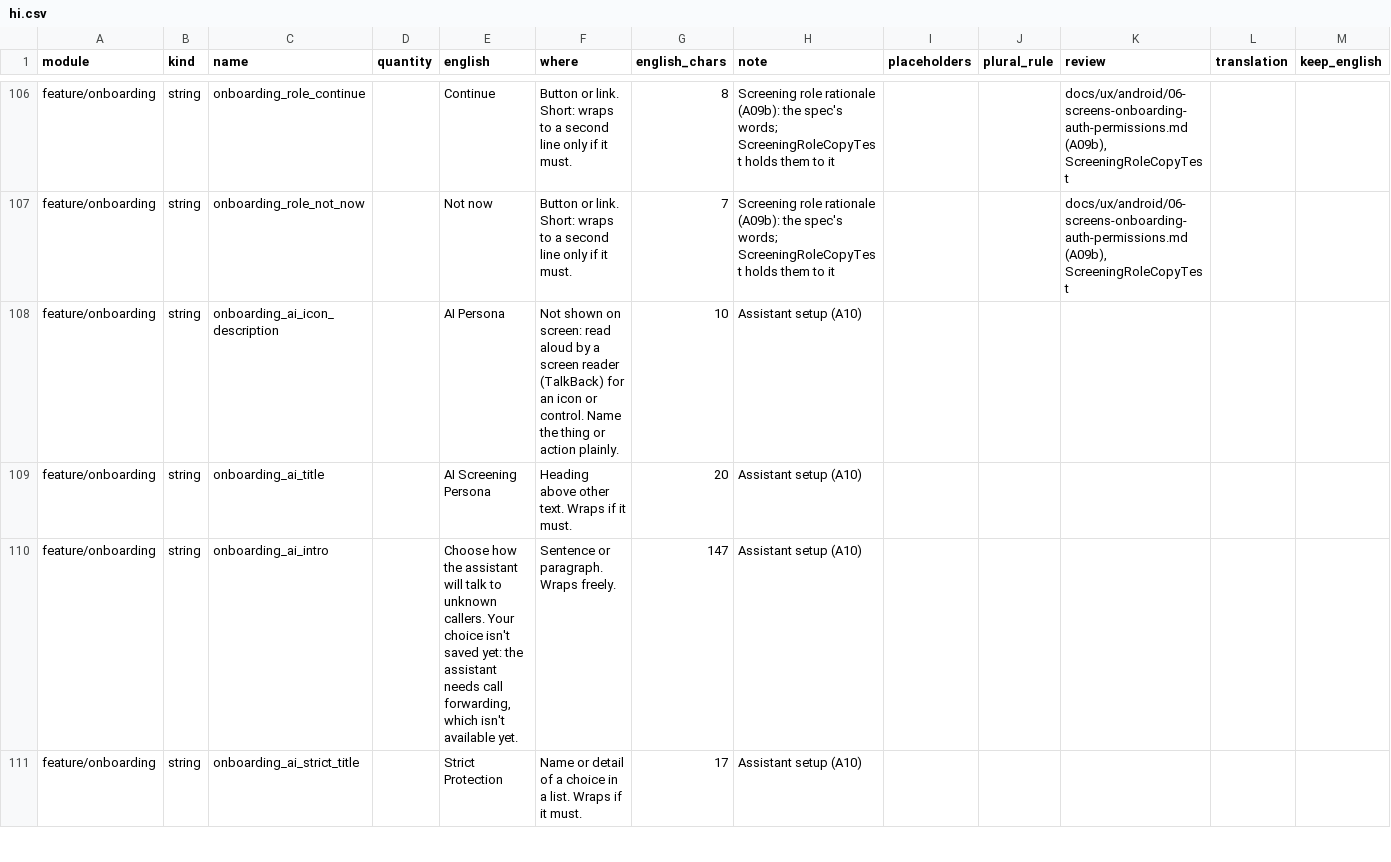
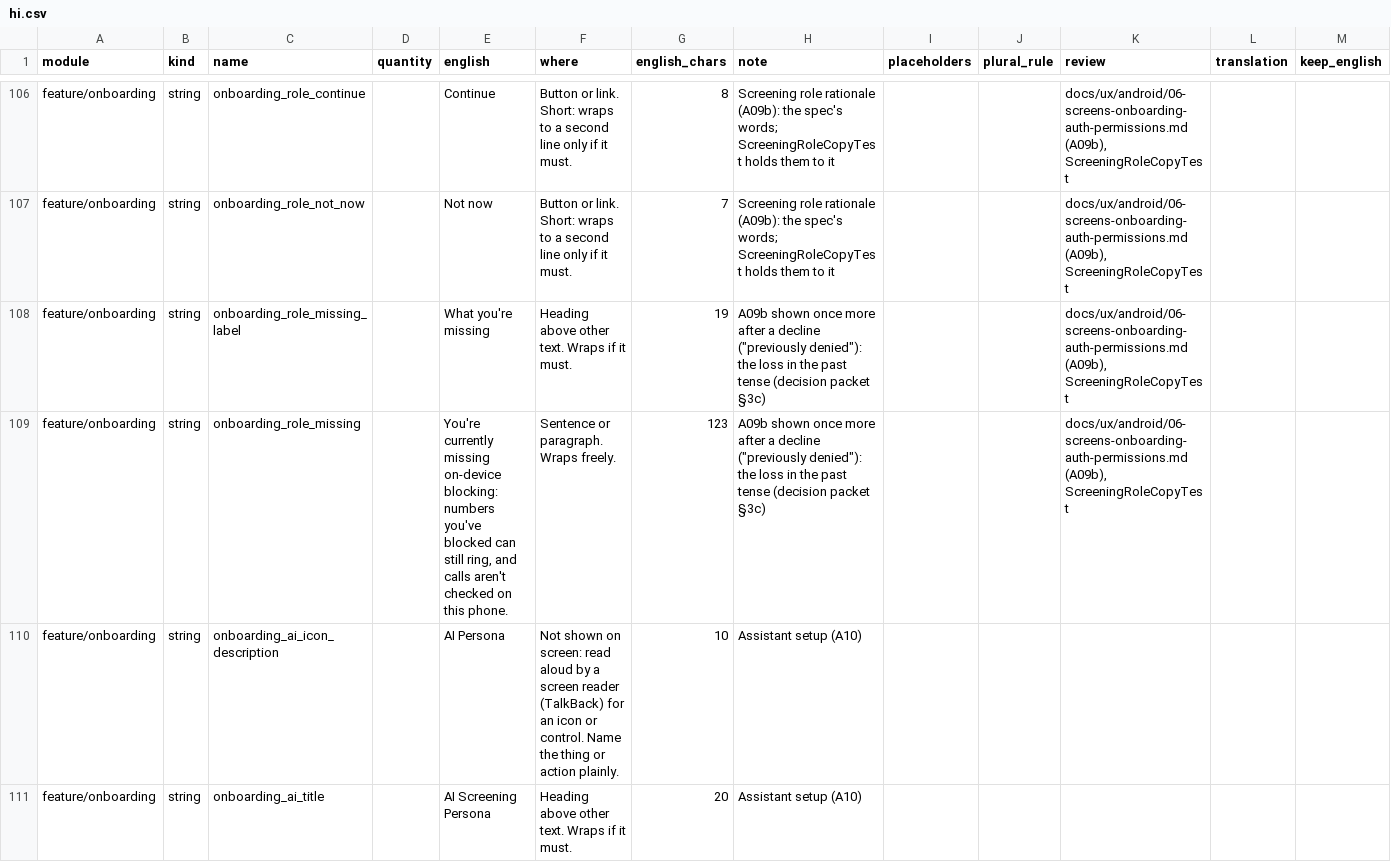
Before and after one commit to 123Anujyadav/aegis-voice-agent, a CSV file: docs/translation/worksheets/hi.csv, drawn as a sheet; only a part is shown, gaps mark what is left out; the shorter side is filled out with more unchanged rows; rows hold the shown columns only; the diff names each change by its address in the sheet, - before the commit and + after, or states it on an @@ line.

Commit message:
feat(android): the screening-role screen after a decline (A09b; packet 3c, option A) (#285)
* feat(android): the screening-role screen after a decline (A09b; decision packet 3c, option A)

Decided under the owner's delegation of routine UX choices (2026-11-10).
After one decline (Not now, or the system request not granted) the
rationale is shown once more with its fourth block in the past tense:
'What you're missing' / 'You're currently missing on-device blocking:
numbers you've blocked can still ring, and calls aren't checked on this
phone.' After a second decline onboarding no longer offers it (the spec's
'permanently denied', which Android cannot report); Protection's 'Turn on
blocking' remains the way back.

ScreeningRoleDeclines keeps two yes/no flags in the screening-role
preferences file (data inventory D10c). Two new strings; ui-context.csv
and the five translation worksheets regenerated by the kit (2 rows each).

Tests: ScreeningRoleDeclinesTest, ScreeningRoleCopyTest (variant, spec
opening, no forwarding), ScreeningRoleAfterDeclineUiTest (Robolectric),
and a device test in ScreeningRoleStatesTest. Locally 177 unit tests
pass; debug, androidTest and staging builds pass; APK gate +308 bytes.

* test(android): give the after-decline device test a fresh composition

The second setContent at the same call site kept the remembered
NavController (still on the persona screen), so the test never reached the
rationale again. A keyed composition starts onboarding afresh, as a new
sign-in would. Found by CI's API 35 device run on #285.

```diff
--- a/docs/translation/worksheets/hi.csv
+++ b/docs/translation/worksheets/hi.csv
+row 108: feature/onboarding | string | onboarding_role_missing_label |  | What you're missing | Heading above other text. Wraps if it must. | 19 | A09b shown once more after a decline ("previously denied"): the loss in the past tense (decision packet §3c) |  |  | docs/ux/android/06-screens-onboarding-auth-permissions.md (A09b), ScreeningRoleCopyTest
+row 109: feature/onboarding | string | onboarding_role_missing |  | You're currently missing on-device blocking: numbers you've blocked can still ring, and calls aren't checked on this phone. | Sentence or paragraph. Wraps freely. | 123 | A09b shown once more after a decline ("previously denied"): the loss in the past tense (decision packet §3c) |  |  | docs/ux/android/06-screens-onboarding-auth-permissions.md (A09b), ScreeningRoleCopyTest
```
Also changed, not shown: docs/translation/worksheets/kn.csv, docs/translation/worksheets/ml.csv, 14 other files.
